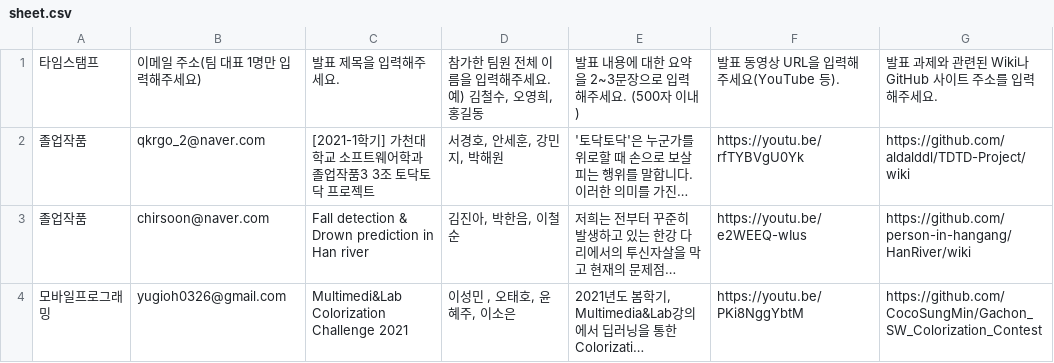
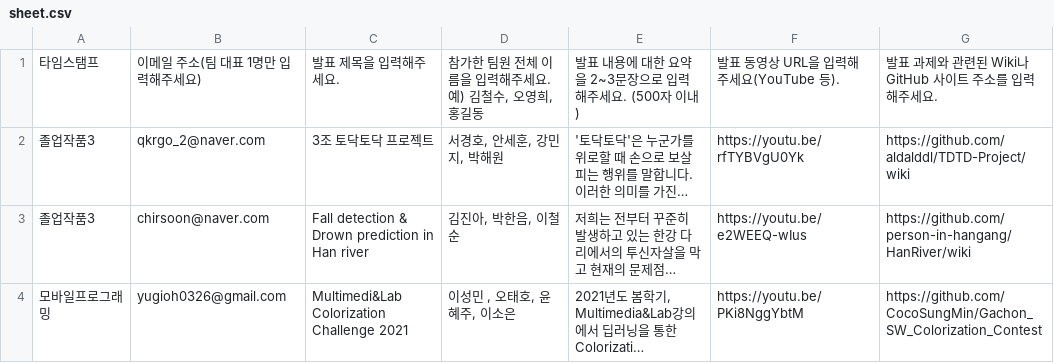
Before and after one commit to hammii/aisw-festival-web, a CSV file: assets/sheet.csv, drawn as a sheet; long unchanged cells end in …; the diff names each change by its address in the sheet, - before the commit and + after, or states it on an @@ line.

```diff
--- a/assets/sheet.csv
+++ b/assets/sheet.csv
-A2:A3: 졸업작품
+A2:A3: 졸업작품3
-C2: [2021-1학기] 가천대학교 소프트웨어학과 졸업작품3 3조 토닥토닥 프로젝트
+C2: 3조 토닥토닥 프로젝트
```
Also changed, not shown: 10 other files.
